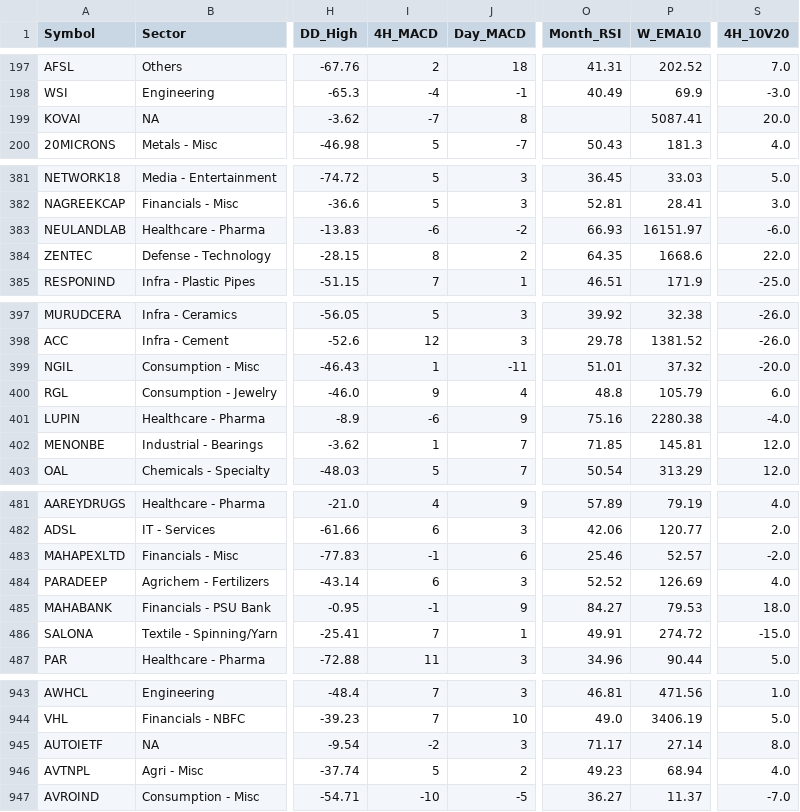
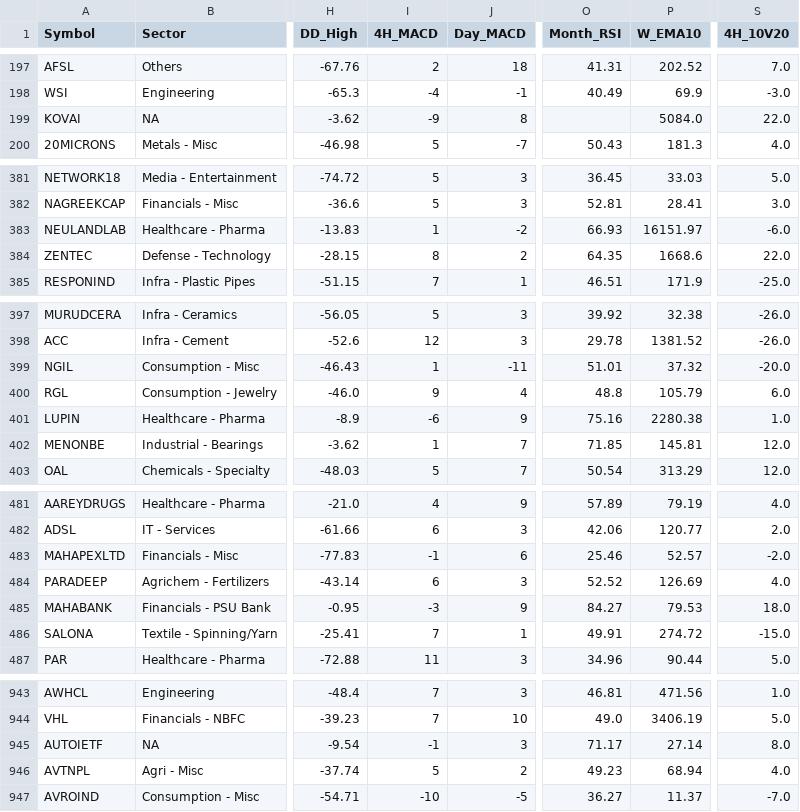
Before and after one commit to aypaninv/market-dashboard, a CSV file: technical_symbol_data.csv, drawn as a sheet; only a part is shown, gaps mark what is left out; the diff covers the shown part only; the diff names each change by its address in the sheet, - before the commit and + after, or states it on an @@ line.

```diff
--- a/technical_symbol_data.csv
+++ b/technical_symbol_data.csv
-I199 (4H_MACD): -7
+I199 (4H_MACD): -9
-P199 (W_EMA10): 5087.41
+P199 (W_EMA10): 5084.0
-S199 (4H_10V20): 20.0
+S199 (4H_10V20): 22.0
-I383 (4H_MACD): -6
+I383 (4H_MACD): 1
-S401 (4H_10V20): -4.0
+S401 (4H_10V20): 1.0
-I485 (4H_MACD): -1
+I485 (4H_MACD): -3
-I945 (4H_MACD): -2
+I945 (4H_MACD): -1
```
Also changed, not shown: 3 edited cells elsewhere in this file, portfolio_report.csv.
